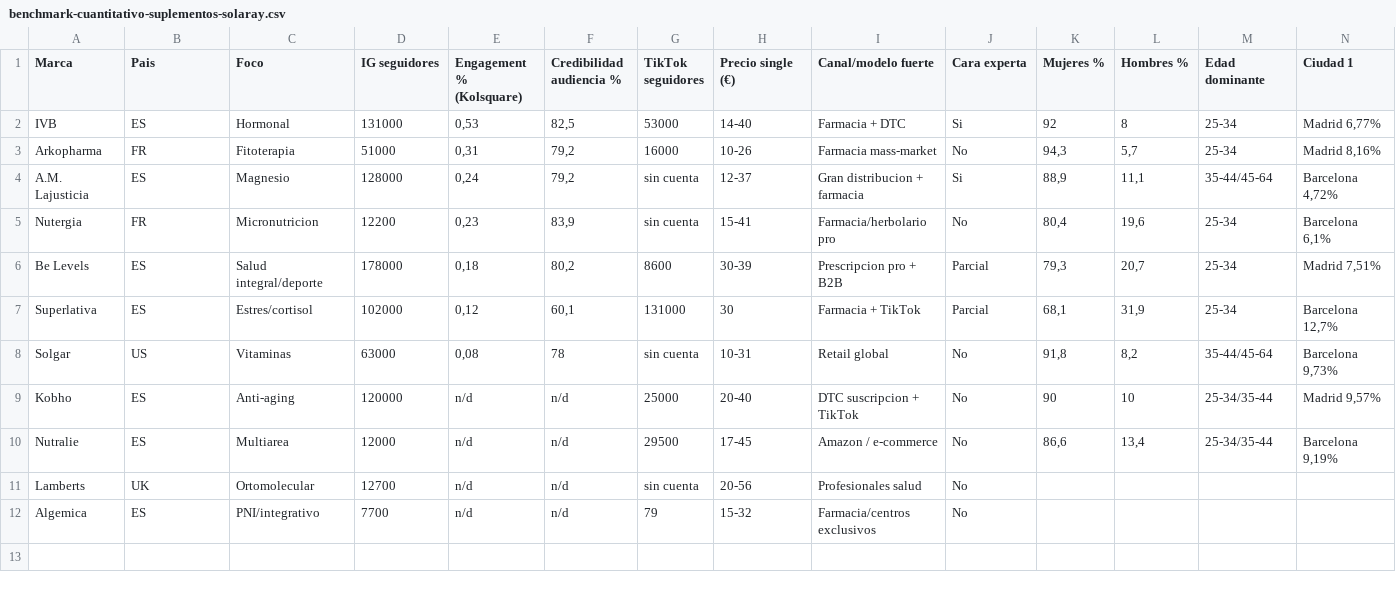
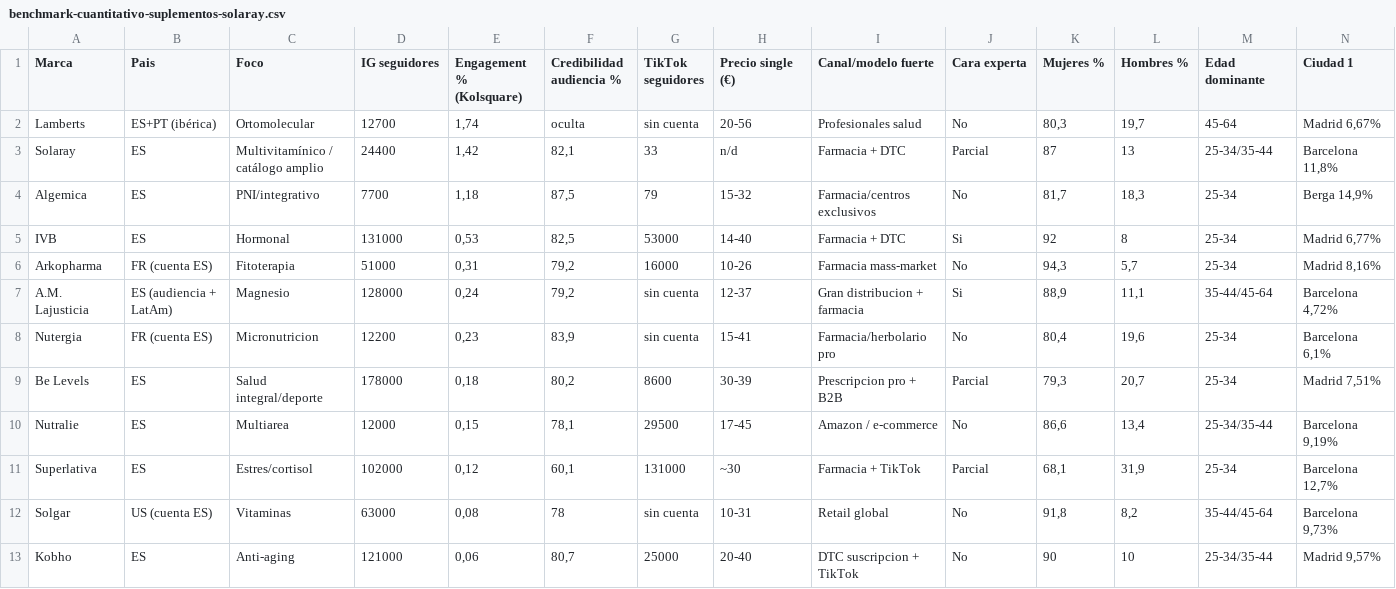
Before and after one commit to 498AS/content-factory, a CSV file: benchmark-cuantitativo-suplementos-solaray.csv, drawn as a sheet; only a part is shown; removed rows and columns are numbered as before the commit, all else as after; rows hold the shown columns only; the diff names each change by its address in the sheet, - before the commit and + after, or states it on an @@ line.

```diff
--- a/benchmark-cuantitativo-suplementos-solaray.csv
+++ b/benchmark-cuantitativo-suplementos-solaray.csv
+row 2: Lamberts | ES+PT (ibérica) | Ortomolecular | 12700 | 1,74 | oculta | sin cuenta | 20-56 | Profesionales salud | No | 80,3 | 19,7 | 45-64 | Madrid 6,67%
+row 3: Solaray | ES | Multivitamínico / catálogo amplio | 24400 | 1,42 | 82,1 | 33 | n/d | Farmacia + DTC | Parcial | 87 | 13 | 25-34/35-44 | Barcelona 11,8%
+row 4: Algemica | ES | PNI/integrativo | 7700 | 1,18 | 87,5 | 79 | 15-32 | Farmacia/centros exclusivos | No | 81,7 | 18,3 | 25-34 | Berga 14,9%
-B6 (Pais): FR
+B6 (Pais): FR (cuenta ES)
-B7 (Pais): ES
+B7 (Pais): ES (audiencia + LatAm)
-B8 (Pais): FR
+B8 (Pais): FR (cuenta ES)
+row 10: Nutralie | ES | Multiarea | 12000 | 0,15 | 78,1 | 29500 | 17-45 | Amazon / e-commerce | No | 86,6 | 13,4 | 25-34/35-44 | Barcelona 9,19%
-H11 (Precio single (€)): 30
+H11 (Precio single (€)): ~30
-B12 (Pais): US
+B12 (Pais): US (cuenta ES)
-D13 (IG seguidores): 120000
+D13 (IG seguidores): 121000
-E13 (Engagement % (Kolsquare)): n/d
+E13 (Engagement % (Kolsquare)): 0,06
-F13 (Credibilidad audiencia %): n/d
+F13 (Credibilidad audiencia %): 80,7
-row 10: Nutralie | ES | Multiarea | 12000 | n/d | n/d | 29500 | 17-45 | Amazon / e-commerce | No | 86,6 | 13,4 | 25-34/35-44 | Barcelona 9,19%
-row 11: Lamberts | UK | Ortomolecular | 12700 | n/d | n/d | sin cuenta | 20-56 | Profesionales salud | No
-row 12: Algemica | ES | PNI/integrativo | 7700 | n/d | n/d | 79 | 15-32 | Farmacia/centros exclusivos | No
```
Also changed, not shown: 2 other files.
